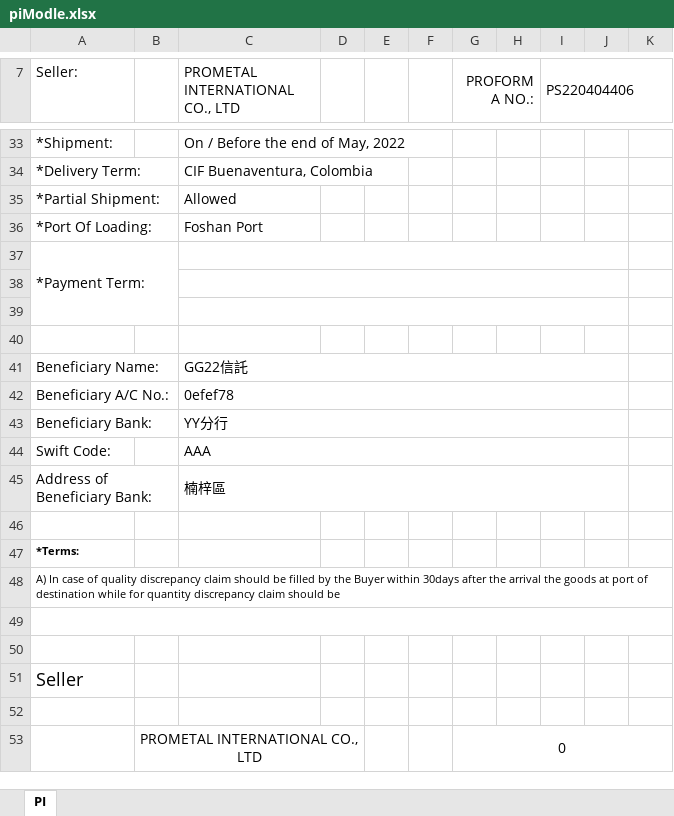
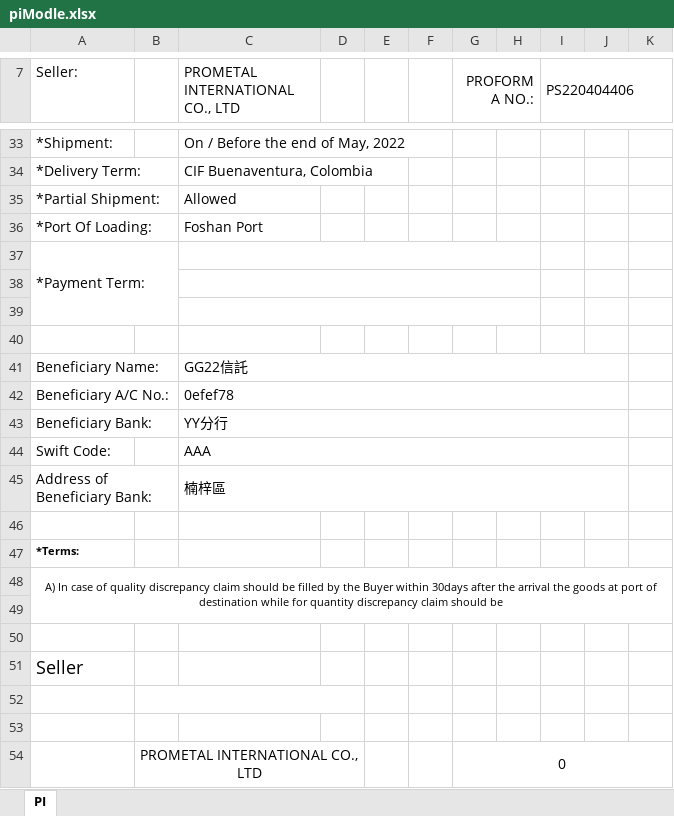
Before and after one commit to jacobLiou1225/PI_SP, an Excel workbook: piModle.xlsx, sheet PI, drawn as a sheet; only a part is shown, gaps mark what is left out; values as stored, in another font and other column widths than the file's, no borders; charts and pictures not drawn; removed rows and columns are numbered as before the commit, all else as after; the diff names each change by its address in the sheet, - before the commit and + after, or states it on an @@ line.

```diff
--- a/piModle.xlsx (sheet PI)
+++ b/piModle.xlsx (sheet PI)
-C37:J37 merged
+C37:H37 merged
-C38:J38 merged
+C38:H38 merged
-C39:J39 merged
+C39:H39 merged
-A48 alignment: left
+A48 alignment: center
-A48:K48 merged
+A48:K49 merged
-A49:K49 merged
+B52:D52 merged
+row 53: (empty)
```
Also changed, not shown: piForHo222222企業.xlsx, 1 other file.
